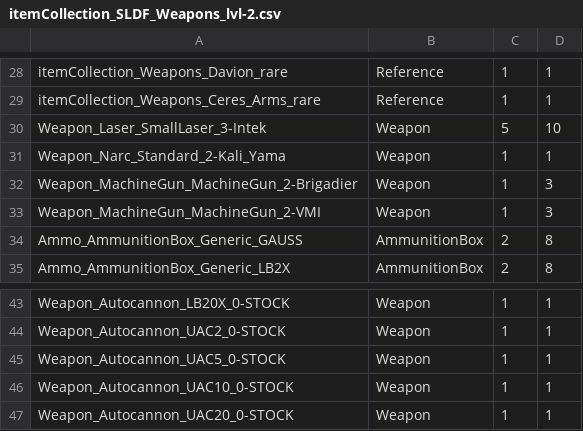
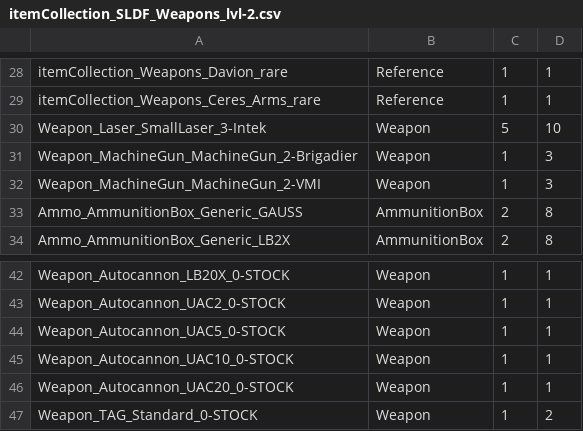
Before and after one commit to shaygover/SLDFItemsInShops, a CSV file: items/itemCollection_SLDF_Weapons_lvl-2.csv, drawn as a sheet; only a part is shown, gaps mark what is left out.

```diff
--- a/items/itemCollection_SLDF_Weapons_lvl-2.csv
+++ b/items/itemCollection_SLDF_Weapons_lvl-2.csv
@@ -30,3 +30,2 @@ itemCollection_Weapons_Ceres_Arms_rare,Reference,1,1
 Weapon_Laser_SmallLaser_3-Intek,Weapon,5,10
-Weapon_Narc_Standard_2-Kali_Yama,Weapon,1,1
 Weapon_MachineGun_MachineGun_2-Brigadier,Weapon,1,3
@@ -47 +46,2 @@ Weapon_Autocannon_UAC10_0-STOCK,Weapon,1,1
 Weapon_Autocannon_UAC20_0-STOCK,Weapon,1,1
+Weapon_TAG_Standard_0-STOCK,Weapon,1,2
```
Also changed, not shown: 1 other file.
